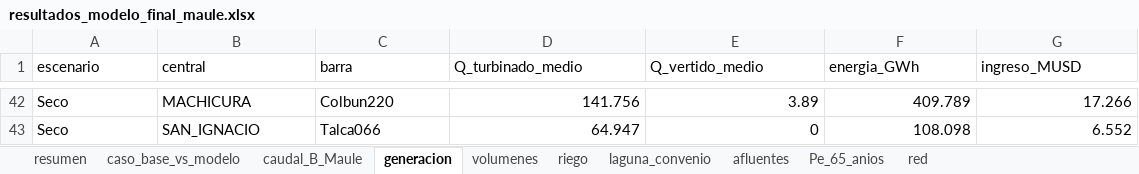
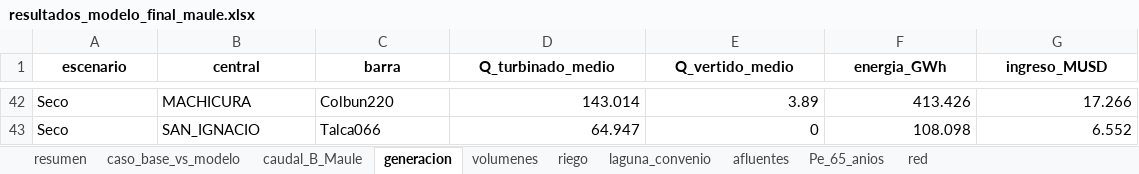
Before and after one commit to Jerrazuriz/Capstone, an Excel workbook: resultados_corrida/resultados_modelo_final_maule.xlsx, sheet generacion, drawn as a sheet; only a part is shown, gaps mark what is left out; values as stored, in another font and other column widths than the file's, no borders; the diff covers the shown part only; the diff names each change by its address in the sheet, - before the commit and + after, or states it on an @@ line.

```diff
--- a/resultados_corrida/resultados_modelo_final_maule.xlsx (sheet generacion)
+++ b/resultados_corrida/resultados_modelo_final_maule.xlsx (sheet generacion)
@@ A1:G1 bold: off → on, alignment: left → center @@
-D42 (Q_turbinado_medio): 141.756
+D42 (Q_turbinado_medio): 143.014
-F42 (energia_GWh): 409.789
+F42 (energia_GWh): 413.426
```
Also changed, not shown: 67 edited cells elsewhere in this sheet, sheet riego, sheet caso_base_vs_modelo, sheet caudal_B_Maule, sheet volumenes, sheet resumen, sheet laguna_convenio, 3 more sheets, resultados_corrida/resultados_65_anios.xlsx, resultados_corrida/sensibilidades_borde.xlsx, 12 other files.
